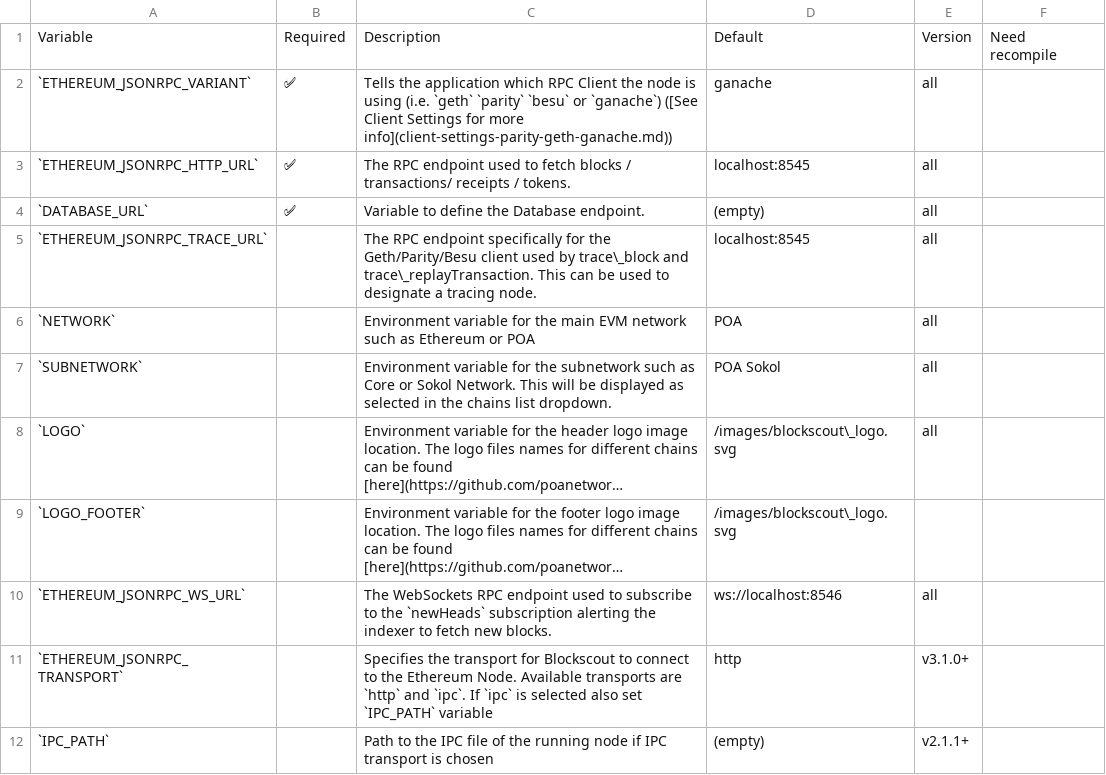
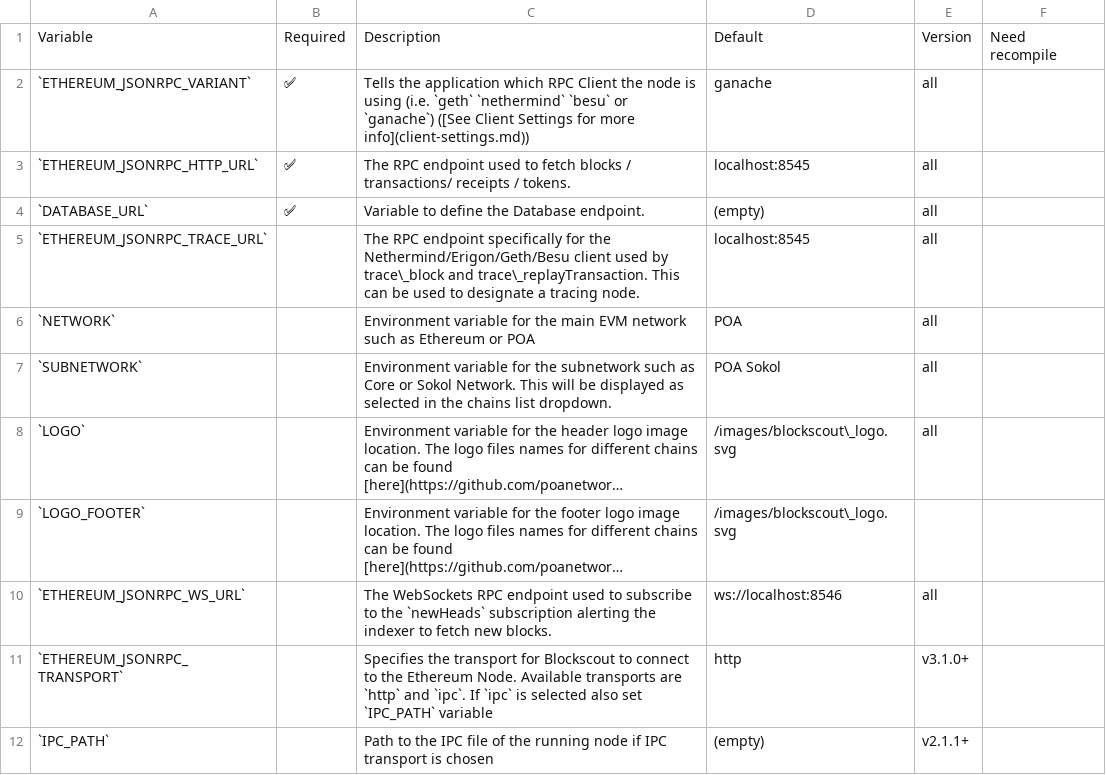
Before and after one commit to blockscout/docs, a CSV file: .gitbook/assets/blockscout-env-June-22.csv, drawn as a sheet; only a part is shown; long unchanged cells end in ….

```diff
--- a/.gitbook/assets/blockscout-env-June-22.csv
+++ b/.gitbook/assets/blockscout-env-June-22.csv
@@ -1,6 +1,6 @@
 Variable,Required,Description,Default,Version,Need recompile
-`ETHEREUM_JSONRPC_VARIANT`,✅,Tells the application which RPC Client the node is using (i.e. `geth` `parity` `besu` or `ganache`) ([See Client Settings for more info](client-settings-parity-geth-ganache.md)),ganache,all,
+`ETHEREUM_JSONRPC_VARIANT`,✅,Tells the application which RPC Client the node is using (i.e. `geth` `nethermind` `besu` or `ganache`) ([See Client Settings for more info](client-settings.md)),ganache,all,
 `ETHEREUM_JSONRPC_HTTP_URL`,✅,The RPC endpoint used to fetch blocks / transactions/ receipts / tokens.,localhost:8545,all,
 `DATABASE_URL`,✅,Variable to define the Database endpoint.,(empty),all,
-`ETHEREUM_JSONRPC_TRACE_URL`,,The RPC endpoint specifically for the Geth/Parity/Besu client used by trace\_block and trace\_replayTransaction. This can be used to designate a tracing node.,localhost:8545,all,
+`ETHEREUM_JSONRPC_TRACE_URL`,,The RPC endpoint specifically for the Nethermind/Erigon/Geth/Besu client used by trace\_block and trace\_replayTransaction. This can be used to designate a tracing node.,localhost:8545,all,
 `NETWORK`,,Environment variable for the main EVM network such as Ethereum or POA,POA,all,
```
Also changed, not shown: .gitbook/assets/blockscout-env.csv, 13 other files.
